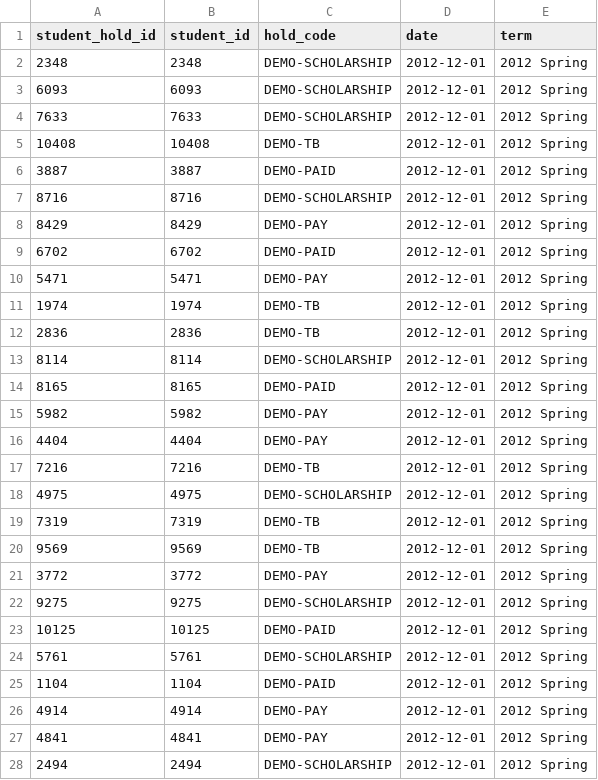
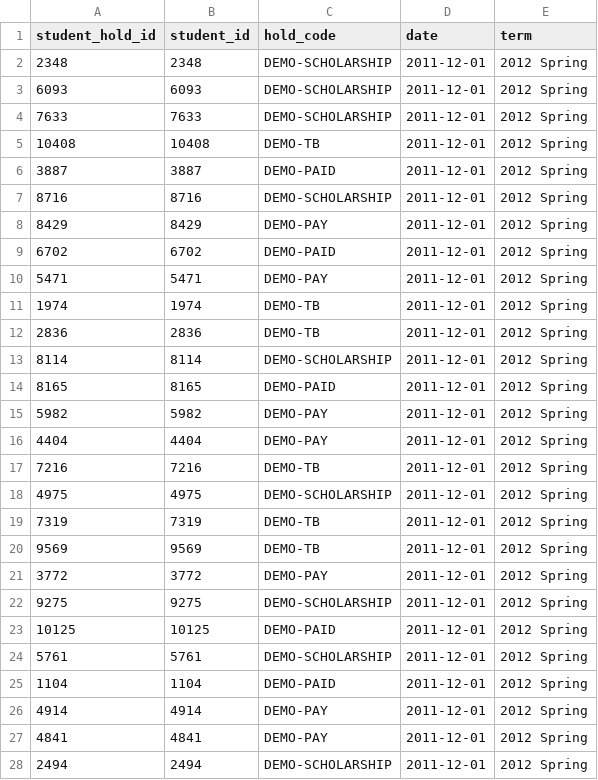
Before and after one commit to stevekessler/drupalStudentCRM, a CSV file: modules/student_crm/student_crm_demo/data/student_holds.csv, drawn as a sheet; only a part is shown; the diff covers the shown part only.

Commit message:
Fixed all the hold dates.

```diff
--- a/modules/student_crm/student_crm_demo/data/student_holds.csv
+++ b/modules/student_crm/student_crm_demo/data/student_holds.csv
@@ -1,28 +1,28 @@
 "student_hold_id","student_id","hold_code","date","term"
-2348,2348,"DEMO-SCHOLARSHIP","2012-12-01","2012 Spring"
-6093,6093,"DEMO-SCHOLARSHIP","2012-12-01","2012 Spring"
-7633,7633,"DEMO-SCHOLARSHIP","2012-12-01","2012 Spring"
-10408,10408,"DEMO-TB","2012-12-01","2012 Spring"
-3887,3887,"DEMO-PAID","2012-12-01","2012 Spring"
-8716,8716,"DEMO-SCHOLARSHIP","2012-12-01","2012 Spring"
-8429,8429,"DEMO-PAY","2012-12-01","2012 Spring"
-6702,6702,"DEMO-PAID","2012-12-01","2012 Spring"
-5471,5471,"DEMO-PAY","2012-12-01","2012 Spring"
-1974,1974,"DEMO-TB","2012-12-01","2012 Spring"
-2836,2836,"DEMO-TB","2012-12-01","2012 Spring"
-8114,8114,"DEMO-SCHOLARSHIP","2012-12-01","2012 Spring"
-8165,8165,"DEMO-PAID","2012-12-01","2012 Spring"
-5982,5982,"DEMO-PAY","2012-12-01","2012 Spring"
-4404,4404,"DEMO-PAY","2012-12-01","2012 Spring"
-7216,7216,"DEMO-TB","2012-12-01","2012 Spring"
-4975,4975,"DEMO-SCHOLARSHIP","2012-12-01","2012 Spring"
-7319,7319,"DEMO-TB","2012-12-01","2012 Spring"
-9569,9569,"DEMO-TB","2012-12-01","2012 Spring"
-3772,3772,"DEMO-PAY","2012-12-01","2012 Spring"
-9275,9275,"DEMO-SCHOLARSHIP","2012-12-01","2012 Spring"
-10125,10125,"DEMO-PAID","2012-12-01","2012 Spring"
-5761,5761,"DEMO-SCHOLARSHIP","2012-12-01","2012 Spring"
-1104,1104,"DEMO-PAID","2012-12-01","2012 Spring"
-4914,4914,"DEMO-PAY","2012-12-01","2012 Spring"
-4841,4841,"DEMO-PAY","2012-12-01","2012 Spring"
-2494,2494,"DEMO-SCHOLARSHIP","2012-12-01","2012 Spring"
+2348,2348,"DEMO-SCHOLARSHIP","2011-12-01","2012 Spring"
+6093,6093,"DEMO-SCHOLARSHIP","2011-12-01","2012 Spring"
+7633,7633,"DEMO-SCHOLARSHIP","2011-12-01","2012 Spring"
+10408,10408,"DEMO-TB","2011-12-01","2012 Spring"
+3887,3887,"DEMO-PAID","2011-12-01","2012 Spring"
+8716,8716,"DEMO-SCHOLARSHIP","2011-12-01","2012 Spring"
+8429,8429,"DEMO-PAY","2011-12-01","2012 Spring"
+6702,6702,"DEMO-PAID","2011-12-01","2012 Spring"
+5471,5471,"DEMO-PAY","2011-12-01","2012 Spring"
+1974,1974,"DEMO-TB","2011-12-01","2012 Spring"
+2836,2836,"DEMO-TB","2011-12-01","2012 Spring"
+8114,8114,"DEMO-SCHOLARSHIP","2011-12-01","2012 Spring"
+8165,8165,"DEMO-PAID","2011-12-01","2012 Spring"
+5982,5982,"DEMO-PAY","2011-12-01","2012 Spring"
+4404,4404,"DEMO-PAY","2011-12-01","2012 Spring"
+7216,7216,"DEMO-TB","2011-12-01","2012 Spring"
+4975,4975,"DEMO-SCHOLARSHIP","2011-12-01","2012 Spring"
+7319,7319,"DEMO-TB","2011-12-01","2012 Spring"
+9569,9569,"DEMO-TB","2011-12-01","2012 Spring"
+3772,3772,"DEMO-PAY","2011-12-01","2012 Spring"
+9275,9275,"DEMO-SCHOLARSHIP","2011-12-01","2012 Spring"
+10125,10125,"DEMO-PAID","2011-12-01","2012 Spring"
+5761,5761,"DEMO-SCHOLARSHIP","2011-12-01","2012 Spring"
+1104,1104,"DEMO-PAID","2011-12-01","2012 Spring"
+4914,4914,"DEMO-PAY","2011-12-01","2012 Spring"
+4841,4841,"DEMO-PAY","2011-12-01","2012 Spring"
+2494,2494,"DEMO-SCHOLARSHIP","2011-12-01","2012 Spring"
```
Also changed, not shown: 18 edited cells elsewhere in this file, 1 other file.
